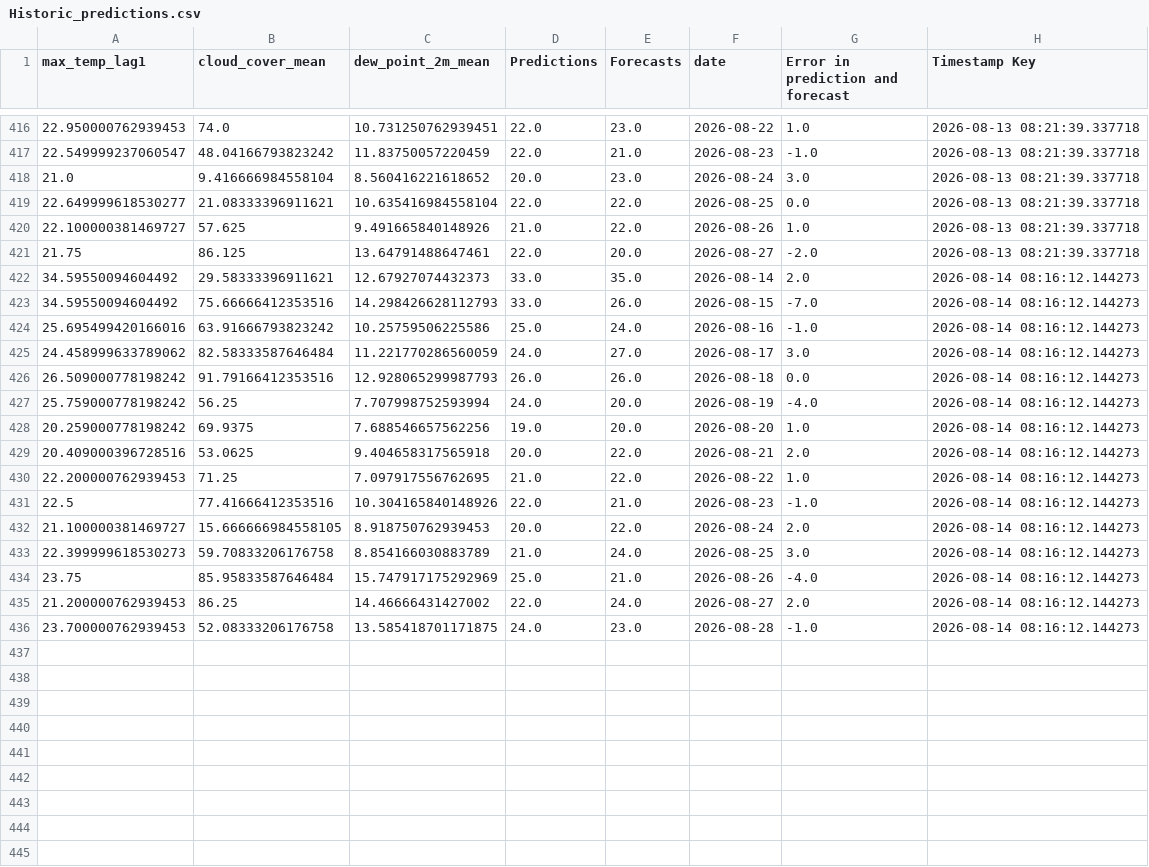
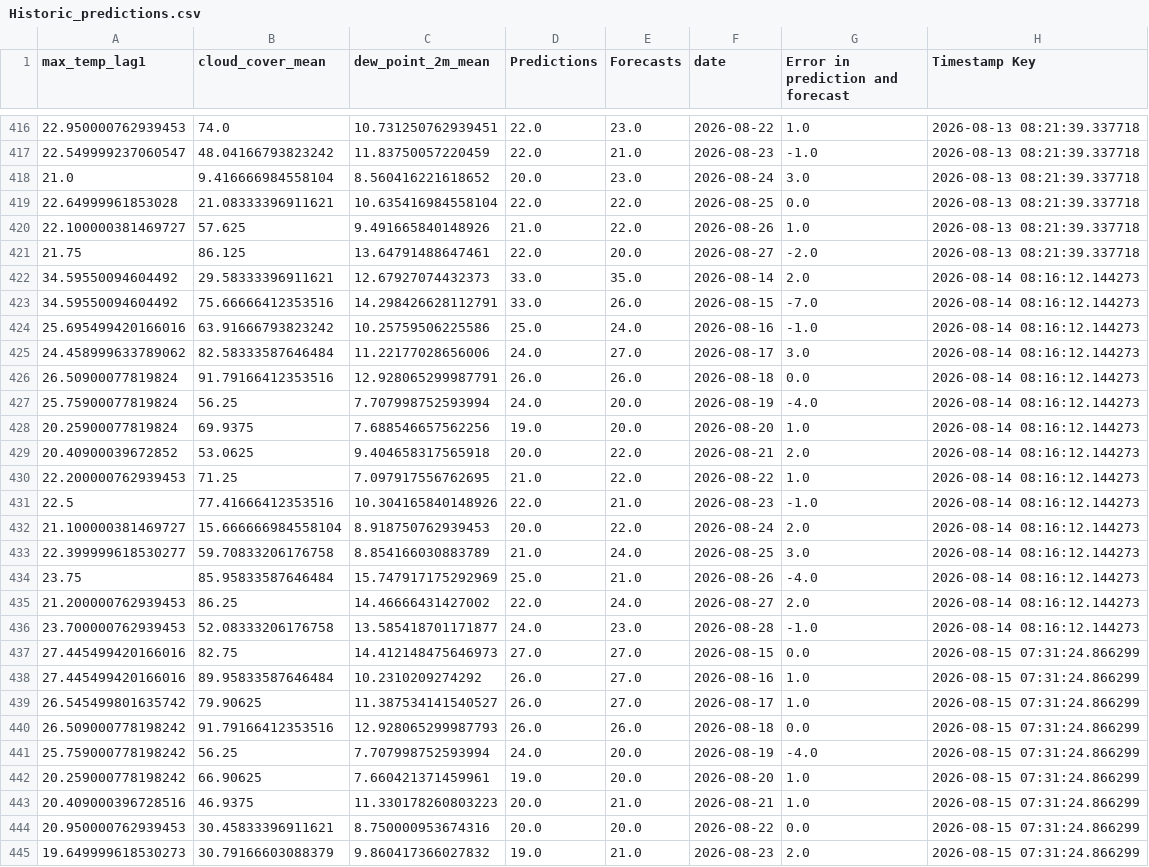
Before and after one commit to nitheshsrb/Fundamentals, a CSV file: weather_data/data/Historic_predictions.csv, drawn as a sheet; only a part is shown, gaps mark what is left out; the diff covers the shown part only.

```diff
--- a/weather_data/data/Historic_predictions.csv
+++ b/weather_data/data/Historic_predictions.csv
@@ -418,3 +418,3 @@ max_temp_lag1,cloud_cover_mean,dew_point_2m_mean,Predictions,Forecasts,date,Erro
 21.0,9.416666984558104,8.560416221618652,20.0,23.0,2026-08-24,3.0,2026-08-13 08:21:39.337718
-22.649999618530277,21.08333396911621,10.635416984558104,22.0,22.0,2026-08-25,0.0,2026-08-13 08:21:39.337718
+22.64999961853028,21.08333396911621,10.635416984558104,22.0,22.0,2026-08-25,0.0,2026-08-13 08:21:39.337718
 22.100000381469727,57.625,9.491665840148926,21.0,22.0,2026-08-26,1.0,2026-08-13 08:21:39.337718
@@ -422,15 +422,24 @@ max_temp_lag1,cloud_cover_mean,dew_point_2m_mean,Predictions,Forecasts,date,Erro
 34.59550094604492,29.58333396911621,12.67927074432373,33.0,35.0,2026-08-14,2.0,2026-08-14 08:16:12.144273
-34.59550094604492,75.66666412353516,14.298426628112793,33.0,26.0,2026-08-15,-7.0,2026-08-14 08:16:12.144273
+34.59550094604492,75.66666412353516,14.298426628112791,33.0,26.0,2026-08-15,-7.0,2026-08-14 08:16:12.144273
 25.695499420166016,63.91666793823242,10.25759506225586,25.0,24.0,2026-08-16,-1.0,2026-08-14 08:16:12.144273
-24.458999633789062,82.58333587646484,11.221770286560059,24.0,27.0,2026-08-17,3.0,2026-08-14 08:16:12.144273
-26.509000778198242,91.79166412353516,12.928065299987793,26.0,26.0,2026-08-18,0.0,2026-08-14 08:16:12.144273
-25.759000778198242,56.25,7.707998752593994,24.0,20.0,2026-08-19,-4.0,2026-08-14 08:16:12.144273
-20.259000778198242,69.9375,7.688546657562256,19.0,20.0,2026-08-20,1.0,2026-08-14 08:16:12.144273
-20.409000396728516,53.0625,9.404658317565918,20.0,22.0,2026-08-21,2.0,2026-08-14 08:16:12.144273
+24.458999633789062,82.58333587646484,11.22177028656006,24.0,27.0,2026-08-17,3.0,2026-08-14 08:16:12.144273
+26.50900077819824,91.79166412353516,12.928065299987791,26.0,26.0,2026-08-18,0.0,2026-08-14 08:16:12.144273
+25.75900077819824,56.25,7.707998752593994,24.0,20.0,2026-08-19,-4.0,2026-08-14 08:16:12.144273
+20.25900077819824,69.9375,7.688546657562256,19.0,20.0,2026-08-20,1.0,2026-08-14 08:16:12.144273
+20.40900039672852,53.0625,9.404658317565918,20.0,22.0,2026-08-21,2.0,2026-08-14 08:16:12.144273
 22.200000762939453,71.25,7.097917556762695,21.0,22.0,2026-08-22,1.0,2026-08-14 08:16:12.144273
 22.5,77.41666412353516,10.304165840148926,22.0,21.0,2026-08-23,-1.0,2026-08-14 08:16:12.144273
-21.100000381469727,15.666666984558105,8.918750762939453,20.0,22.0,2026-08-24,2.0,2026-08-14 08:16:12.144273
-22.399999618530273,59.70833206176758,8.854166030883789,21.0,24.0,2026-08-25,3.0,2026-08-14 08:16:12.144273
+21.100000381469727,15.666666984558104,8.918750762939453,20.0,22.0,2026-08-24,2.0,2026-08-14 08:16:12.144273
+22.399999618530277,59.70833206176758,8.854166030883789,21.0,24.0,2026-08-25,3.0,2026-08-14 08:16:12.144273
 23.75,85.95833587646484,15.747917175292969,25.0,21.0,2026-08-26,-4.0,2026-08-14 08:16:12.144273
 21.200000762939453,86.25,14.46666431427002,22.0,24.0,2026-08-27,2.0,2026-08-14 08:16:12.144273
-23.700000762939453,52.08333206176758,13.585418701171875,24.0,23.0,2026-08-28,-1.0,2026-08-14 08:16:12.144273
+23.700000762939453,52.08333206176758,13.585418701171877,24.0,23.0,2026-08-28,-1.0,2026-08-14 08:16:12.144273
+27.445499420166016,82.75,14.412148475646973,27.0,27.0,2026-08-15,0.0,2026-08-15 07:31:24.866299
+27.445499420166016,89.95833587646484,10.2310209274292,26.0,27.0,2026-08-16,1.0,2026-08-15 07:31:24.866299
+26.545499801635742,79.90625,11.387534141540527,26.0,27.0,2026-08-17,1.0,2026-08-15 07:31:24.866299
+26.509000778198242,91.79166412353516,12.928065299987793,26.0,26.0,2026-08-18,0.0,2026-08-15 07:31:24.866299
+25.759000778198242,56.25,7.707998752593994,24.0,20.0,2026-08-19,-4.0,2026-08-15 07:31:24.866299
+20.259000778198242,66.90625,7.660421371459961,19.0,20.0,2026-08-20,1.0,2026-08-15 07:31:24.866299
+20.409000396728516,46.9375,11.330178260803223,20.0,21.0,2026-08-21,1.0,2026-08-15 07:31:24.866299
+20.950000762939453,30.45833396911621,8.750000953674316,20.0,20.0,2026-08-22,0.0,2026-08-15 07:31:24.866299
+19.649999618530273,30.79166603088379,9.860417366027832,19.0,21.0,2026-08-23,2.0,2026-08-15 07:31:24.866299
```
Also changed, not shown: 6 added rows elsewhere in this file, weather_data/data/Delta_load.csv, weather_data/data/Feature_engineered_data.csv, 3 other files.
